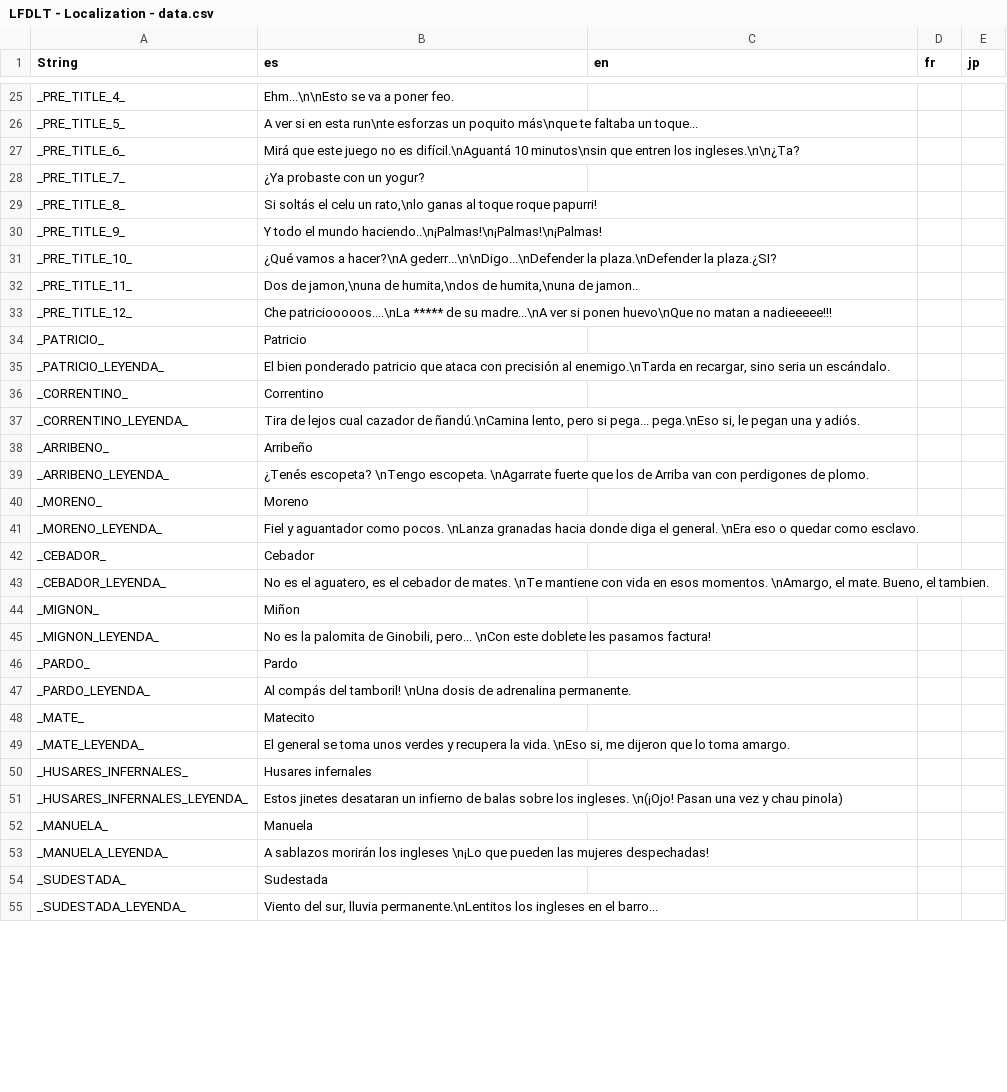
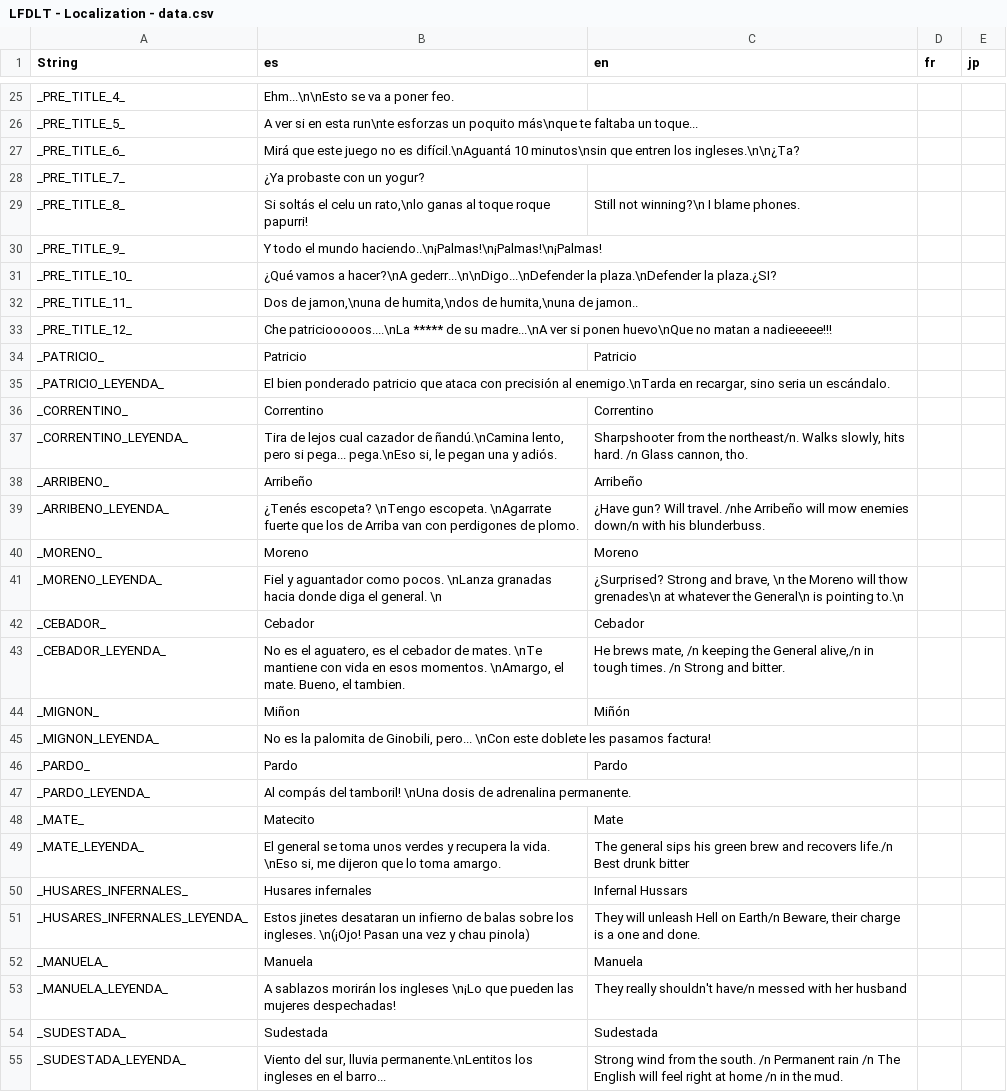
Before and after one commit to jeremotas/laplaza, a CSV file: godot-project/texts/LFDLT - Localization - data.csv, drawn as a sheet; only a part is shown, gaps mark what is left out; the diff covers the shown part only.

```diff
--- a/godot-project/texts/LFDLT - Localization - data.csv
+++ b/godot-project/texts/LFDLT - Localization - data.csv
@@ -28,3 +28,3 @@ _PRE_TITLE_6_,Mirá que este juego no es difícil.\nAguantá 10 minutos\nsin que
 _PRE_TITLE_7_,¿Ya probaste con un yogur?,,,
-_PRE_TITLE_8_,"Si soltás el celu un rato,\nlo ganas al toque roque papurri!",,,
+_PRE_TITLE_8_,"Si soltás el celu un rato,\nlo ganas al toque roque papurri!",Still not winning?\n I blame phones.,,
 _PRE_TITLE_9_,Y todo el mundo haciendo..\n¡Palmas!\n¡Palmas!\n¡Palmas!,,,
@@ -33,23 +33,23 @@ _PRE_TITLE_11_,"Dos de jamon,\nuna de humita,\ndos de humita,\nuna de jamon..",,
 _PRE_TITLE_12_,Che patriciooooos....\nLa ***** de su madre...\nA ver si ponen huevo\nQue no matan a nadieeeee!!!,,,
-_PATRICIO_,Patricio,,,
+_PATRICIO_,Patricio,Patricio,,
 _PATRICIO_LEYENDA_,"El bien ponderado patricio que ataca con precisión al enemigo.\nTarda en recargar, sino seria un escándalo.",,,
-_CORRENTINO_,Correntino,,,
-_CORRENTINO_LEYENDA_,"Tira de lejos cual cazador de ñandú.\nCamina lento, pero si pega... pega.\nEso si, le pegan una y adiós.",,,
-_ARRIBENO_,Arribeño,,,
-_ARRIBENO_LEYENDA_,¿Tenés escopeta? \nTengo escopeta. \nAgarrate fuerte que los de Arriba van con perdigones de plomo.,,,
-_MORENO_,Moreno,,,
-_MORENO_LEYENDA_,Fiel y aguantador como pocos. \nLanza granadas hacia donde diga el general. \nEra eso o quedar como esclavo.,,,
-_CEBADOR_,Cebador,,,
-_CEBADOR_LEYENDA_,"No es el aguatero, es el cebador de mates. \nTe mantiene con vida en esos momentos. \nAmargo, el mate. Bueno, el tambien.",,,
-_MIGNON_,Miñon,,,
+_CORRENTINO_,Correntino,Correntino,,
+_CORRENTINO_LEYENDA_,"Tira de lejos cual cazador de ñandú.\nCamina lento, pero si pega... pega.\nEso si, le pegan una y adiós.","Sharpshooter from the northeast/n. Walks slowly, hits hard. /n Glass cannon, tho.",,
+_ARRIBENO_,Arribeño,Arribeño,,
+_ARRIBENO_LEYENDA_,¿Tenés escopeta? \nTengo escopeta. \nAgarrate fuerte que los de Arriba van con perdigones de plomo.,¿Have gun? Will travel. /nhe Arribeño will mow enemies down/n with his blunderbuss.,,
+_MORENO_,Moreno,Moreno,,
+_MORENO_LEYENDA_,Fiel y aguantador como pocos. \nLanza granadas hacia donde diga el general. \n ,"¿Surprised? Strong and brave, \n the Moreno will thow grenades\n  at whatever the General\n  is pointing to.\n ",,
+_CEBADOR_,Cebador,Cebador,,
+_CEBADOR_LEYENDA_,"No es el aguatero, es el cebador de mates. \nTe mantiene con vida en esos momentos. \nAmargo, el mate. Bueno, el tambien.","He brews mate, /n keeping the General alive,/n in tough times. /n Strong and bitter.",,
+_MIGNON_,Miñon,Miñón,,
 _MIGNON_LEYENDA_,"No es la palomita de Ginobili, pero... \nCon este doblete les pasamos factura!",,,
-_PARDO_,Pardo,,,
+_PARDO_,Pardo,Pardo,,
 _PARDO_LEYENDA_,Al compás del tamboril! \nUna dosis de adrenalina permanente.,,,
-_MATE_,Matecito,,,
-_MATE_LEYENDA_,"El general se toma unos verdes y recupera la vida. \nEso si, me dijeron que lo toma amargo.",,,
-_HUSARES_INFERNALES_,Husares infernales,,,
-_HUSARES_INFERNALES_LEYENDA_,Estos jinetes desataran un infierno de balas sobre los ingleses. \n(¡Ojo! Pasan una vez y chau pinola),,,
-_MANUELA_,Manuela,,,
-_MANUELA_LEYENDA_,A sablazos morirán los ingleses \n¡Lo que pueden las mujeres despechadas!,,,
-_SUDESTADA_,Sudestada,,,
-_SUDESTADA_LEYENDA_,"Viento del sur, lluvia permanente.\nLentitos los ingleses en el barro...",,,
+_MATE_,Matecito,Mate,,
+_MATE_LEYENDA_,"El general se toma unos verdes y recupera la vida. \nEso si, me dijeron que lo toma amargo.",The general sips his green brew and recovers life./n Best drunk bitter,,
+_HUSARES_INFERNALES_,Husares infernales,Infernal Hussars,,
+_HUSARES_INFERNALES_LEYENDA_,Estos jinetes desataran un infierno de balas sobre los ingleses. \n(¡Ojo! Pasan una vez y chau pinola),"They will unleash Hell on Earth/n Beware, their charge is a one and done.",,
+_MANUELA_,Manuela,Manuela,,
+_MANUELA_LEYENDA_,A sablazos morirán los ingleses \n¡Lo que pueden las mujeres despechadas!,They really shouldn't have/n messed with her husband,,
+_SUDESTADA_,Sudestada,Sudestada,,
+_SUDESTADA_LEYENDA_,"Viento del sur, lluvia permanente.\nLentitos los ingleses en el barro...",Strong wind from the south. /n Permanent rain /n The English will feel right at home /n in the mud.,,
```
Also changed, not shown: 2 added rows and 15 edited cells elsewhere in this file, 22 other files.
